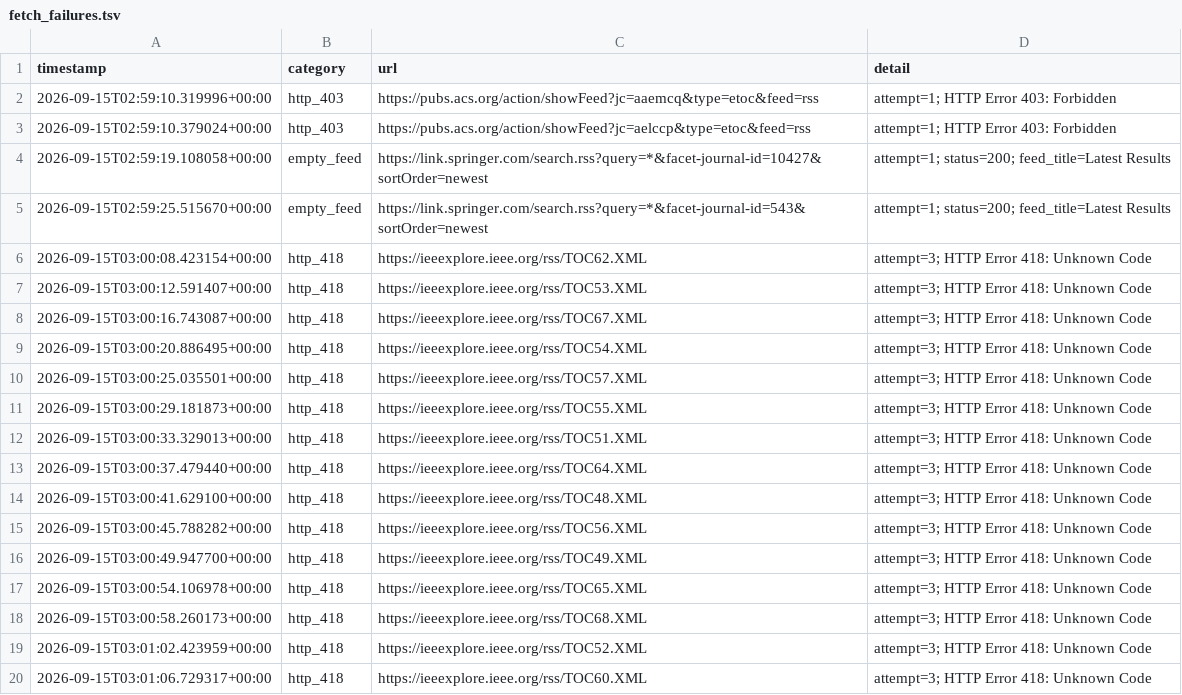
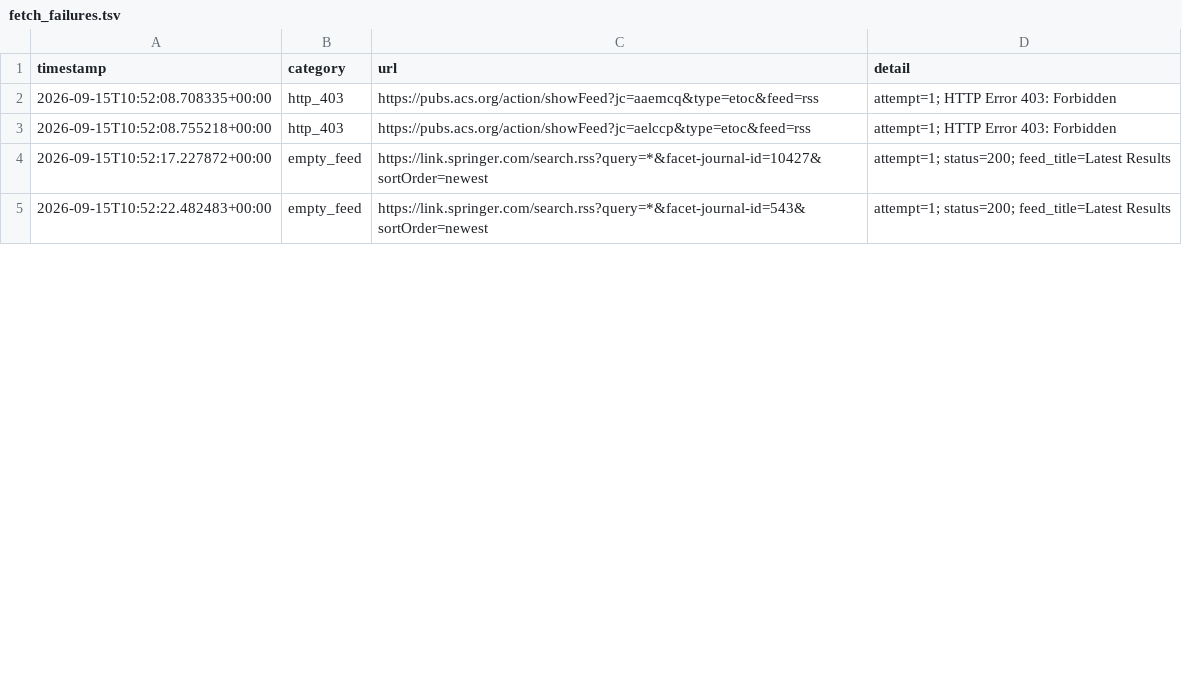
Before and after one commit to Llxyyds666/paper-search, a TSV file: fetch_failures.tsv, drawn as a sheet; only a part is shown; the diff covers the shown part only.

```diff
--- a/fetch_failures.tsv
+++ b/fetch_failures.tsv
@@ -1,20 +1,5 @@
 timestamp	category	url	detail
-2026-09-15T02:59:10.319996+00:00	http_403	https://pubs.acs.org/action/showFeed?jc=aaemcq&type=etoc&feed=rss	attempt=1; HTTP Error 403: Forbidden
-2026-09-15T02:59:10.379024+00:00	http_403	https://pubs.acs.org/action/showFeed?jc=aelccp&type=etoc&feed=rss	attempt=1; HTTP Error 403: Forbidden
-2026-09-15T02:59:19.108058+00:00	empty_feed	https://link.springer.com/search.rss?query=*&facet-journal-id=10427&sortOrder=newest	attempt=1; status=200; feed_title=Latest Results
-2026-09-15T02:59:25.515670+00:00	empty_feed	https://link.springer.com/search.rss?query=*&facet-journal-id=543&sortOrder=newest	attempt=1; status=200; feed_title=Latest Results
-2026-09-15T03:00:08.423154+00:00	http_418	https://ieeexplore.ieee.org/rss/TOC62.XML	attempt=3; HTTP Error 418: Unknown Code
-2026-09-15T03:00:12.591407+00:00	http_418	https://ieeexplore.ieee.org/rss/TOC53.XML	attempt=3; HTTP Error 418: Unknown Code
-2026-09-15T03:00:16.743087+00:00	http_418	https://ieeexplore.ieee.org/rss/TOC67.XML	attempt=3; HTTP Error 418: Unknown Code
-2026-09-15T03:00:20.886495+00:00	http_418	https://ieeexplore.ieee.org/rss/TOC54.XML	attempt=3; HTTP Error 418: Unknown Code
-2026-09-15T03:00:25.035501+00:00	http_418	https://ieeexplore.ieee.org/rss/TOC57.XML	attempt=3; HTTP Error 418: Unknown Code
-2026-09-15T03:00:29.181873+00:00	http_418	https://ieeexplore.ieee.org/rss/TOC55.XML	attempt=3; HTTP Error 418: Unknown Code
-2026-09-15T03:00:33.329013+00:00	http_418	https://ieeexplore.ieee.org/rss/TOC51.XML	attempt=3; HTTP Error 418: Unknown Code
-2026-09-15T03:00:37.479440+00:00	http_418	https://ieeexplore.ieee.org/rss/TOC64.XML	attempt=3; HTTP Error 418: Unknown Code
-2026-09-15T03:00:41.629100+00:00	http_418	https://ieeexplore.ieee.org/rss/TOC48.XML	attempt=3; HTTP Error 418: Unknown Code
-2026-09-15T03:00:45.788282+00:00	http_418	https://ieeexplore.ieee.org/rss/TOC56.XML	attempt=3; HTTP Error 418: Unknown Code
-2026-09-15T03:00:49.947700+00:00	http_418	https://ieeexplore.ieee.org/rss/TOC49.XML	attempt=3; HTTP Error 418: Unknown Code
-2026-09-15T03:00:54.106978+00:00	http_418	https://ieeexplore.ieee.org/rss/TOC65.XML	attempt=3; HTTP Error 418: Unknown Code
-2026-09-15T03:00:58.260173+00:00	http_418	https://ieeexplore.ieee.org/rss/TOC68.XML	attempt=3; HTTP Error 418: Unknown Code
-2026-09-15T03:01:02.423959+00:00	http_418	https://ieeexplore.ieee.org/rss/TOC52.XML	attempt=3; HTTP Error 418: Unknown Code
-2026-09-15T03:01:06.729317+00:00	http_418	https://ieeexplore.ieee.org/rss/TOC60.XML	attempt=3; HTTP Error 418: Unknown Code
+2026-09-15T10:52:08.708335+00:00	http_403	https://pubs.acs.org/action/showFeed?jc=aaemcq&type=etoc&feed=rss	attempt=1; HTTP Error 403: Forbidden
+2026-09-15T10:52:08.755218+00:00	http_403	https://pubs.acs.org/action/showFeed?jc=aelccp&type=etoc&feed=rss	attempt=1; HTTP Error 403: Forbidden
+2026-09-15T10:52:17.227872+00:00	empty_feed	https://link.springer.com/search.rss?query=*&facet-journal-id=10427&sortOrder=newest	attempt=1; status=200; feed_title=Latest Results
+2026-09-15T10:52:22.482483+00:00	empty_feed	https://link.springer.com/search.rss?query=*&facet-journal-id=543&sortOrder=newest	attempt=1; status=200; feed_title=Latest Results
```
Also changed, not shown: 1 added row, 7 removed rows and 6 edited cells elsewhere in this file, 1 other file.
